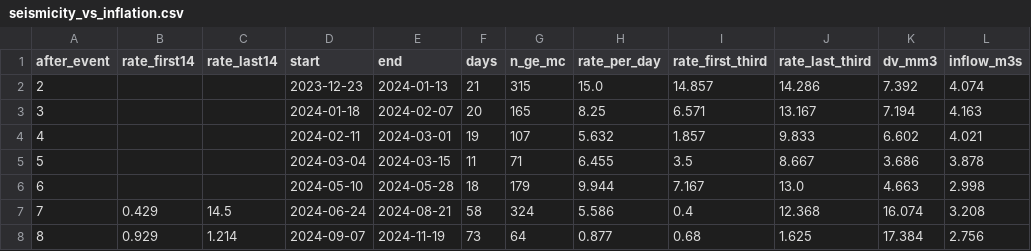
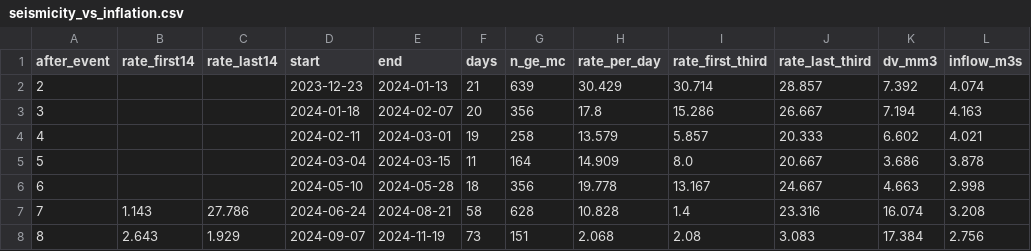
Before and after one commit to bristleconelab/iceland-volcano-watch, a CSV file: docs/data/seismicity_vs_inflation.csv, drawn as a sheet; only a part is shown; the diff covers the shown part only.

```diff
--- a/docs/data/seismicity_vs_inflation.csv
+++ b/docs/data/seismicity_vs_inflation.csv
@@ -1,8 +1,8 @@
 after_event,rate_first14,rate_last14,start,end,days,n_ge_mc,rate_per_day,rate_first_third,rate_last_third,dv_mm3,inflow_m3s
-2,,,2023-12-23,2024-01-13,21,315,15.0,14.857,14.286,7.392,4.074
-3,,,2024-01-18,2024-02-07,20,165,8.25,6.571,13.167,7.194,4.163
-4,,,2024-02-11,2024-03-01,19,107,5.632,1.857,9.833,6.602,4.021
-5,,,2024-03-04,2024-03-15,11,71,6.455,3.5,8.667,3.686,3.878
-6,,,2024-05-10,2024-05-28,18,179,9.944,7.167,13.0,4.663,2.998
-7,0.429,14.5,2024-06-24,2024-08-21,58,324,5.586,0.4,12.368,16.074,3.208
-8,0.929,1.214,2024-09-07,2024-11-19,73,64,0.877,0.68,1.625,17.384,2.756
+2,,,2023-12-23,2024-01-13,21,639,30.429,30.714,28.857,7.392,4.074
+3,,,2024-01-18,2024-02-07,20,356,17.8,15.286,26.667,7.194,4.163
+4,,,2024-02-11,2024-03-01,19,258,13.579,5.857,20.333,6.602,4.021
+5,,,2024-03-04,2024-03-15,11,164,14.909,8.0,20.667,3.686,3.878
+6,,,2024-05-10,2024-05-28,18,356,19.778,13.167,24.667,4.663,2.998
+7,1.143,27.786,2024-06-24,2024-08-21,58,628,10.828,1.4,23.316,16.074,3.208
+8,2.643,1.929,2024-09-07,2024-11-19,73,151,2.068,2.08,3.083,17.384,2.756
```
Also changed, not shown: 1 added row and 12 edited cells elsewhere in this file, docs/data/bvalue_table.csv, 9 other files.
